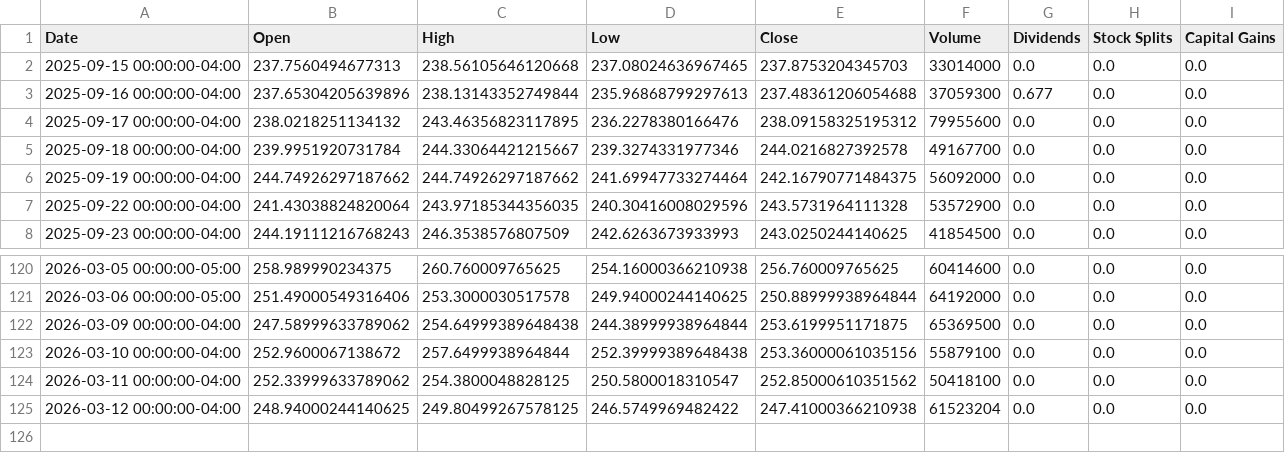
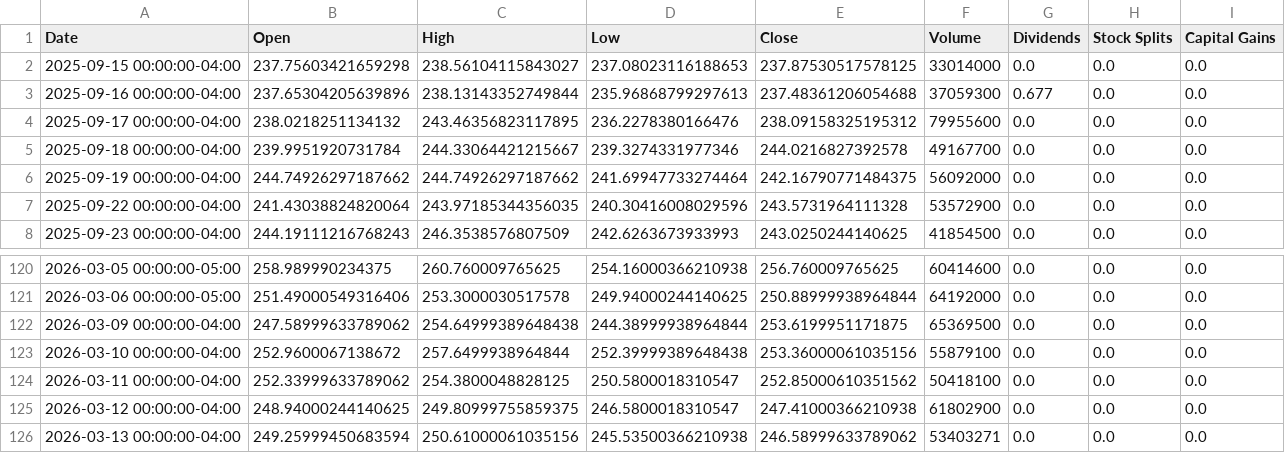
Before and after one commit to richardchitman-prog/fixed-reit-tracker, a CSV file: public/data/iwm_history.csv, drawn as a sheet; only a part is shown, gaps mark what is left out.

```diff
--- a/public/data/iwm_history.csv
+++ b/public/data/iwm_history.csv
@@ -1,3 +1,3 @@
 Date,Open,High,Low,Close,Volume,Dividends,Stock Splits,Capital Gains
-2025-09-15 00:00:00-04:00,237.7560494677313,238.56105646120668,237.08024636967465,237.8753204345703,33014000,0.0,0.0,0.0
+2025-09-15 00:00:00-04:00,237.75603421659298,238.56104115843027,237.08023116188653,237.87530517578125,33014000,0.0,0.0,0.0
 2025-09-16 00:00:00-04:00,237.65304205639896,238.13143352749844,235.96868799297613,237.48361206054688,37059300,0.677,0.0,0.0
@@ -124,2 +124,3 @@ Date,Open,High,Low,Close,Volume,Dividends,Stock Splits,Capital Gains
 2026-03-11 00:00:00-04:00,252.33999633789062,254.3800048828125,250.5800018310547,252.85000610351562,50418100,0.0,0.0,0.0
-2026-03-12 00:00:00-04:00,248.94000244140625,249.80499267578125,246.5749969482422,247.41000366210938,61523204,0.0,0.0,0.0
+2026-03-12 00:00:00-04:00,248.94000244140625,249.80999755859375,246.5800018310547,247.41000366210938,61802900,0.0,0.0,0.0
+2026-03-13 00:00:00-04:00,249.25999450683594,250.61000061035156,245.53500366210938,246.58999633789062,53403271,0.0,0.0,0.0
```
Also changed, not shown: public/data/agnc_history.csv, public/data/arr_history.csv, 38 other files.
